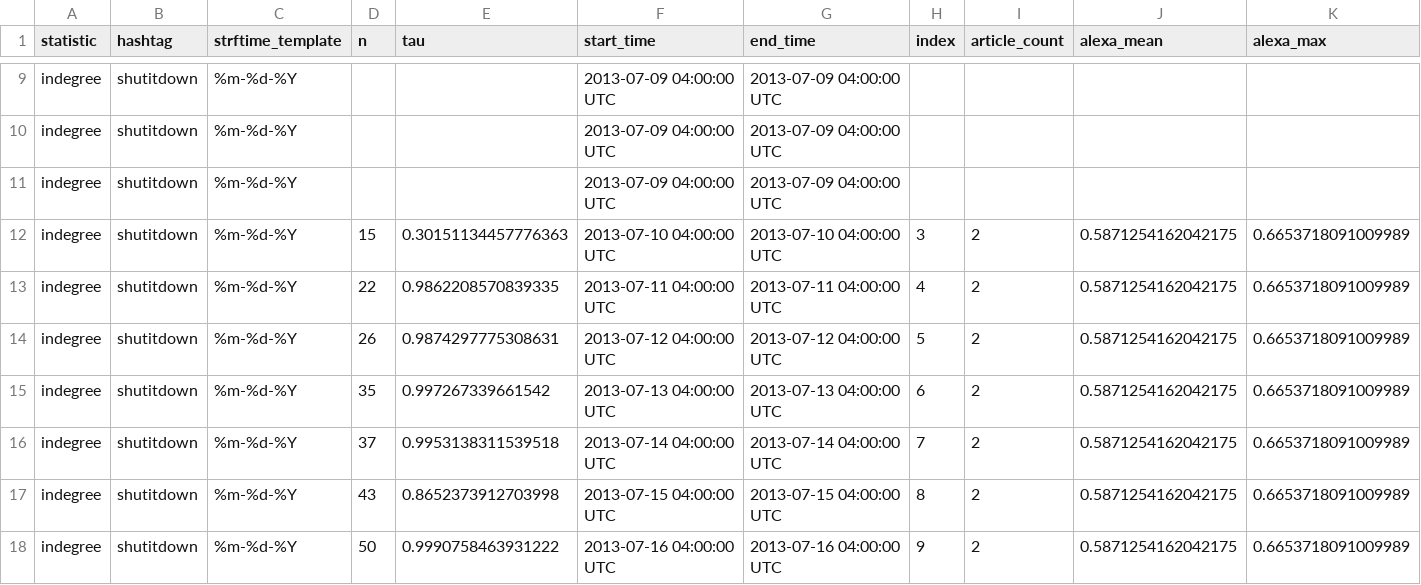
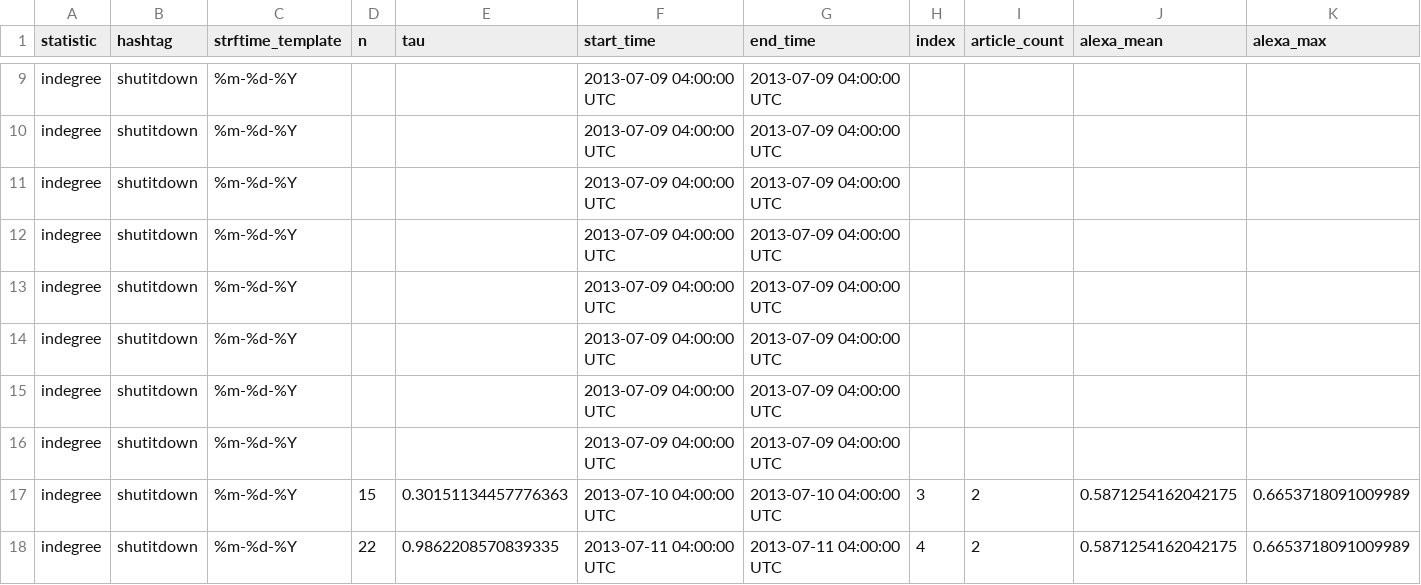
Before and after one commit to DGaffney/leadership_churn, a CSV file: shutitdown_indegree_day.csv, drawn as a sheet; only a part is shown, gaps mark what is left out; the shorter side is filled out with more unchanged rows; rows hold the shown columns only; the diff names each change by its address in the sheet, - before the commit and + after, or states it on an @@ line.

```diff
--- a/shutitdown_indegree_day.csv
+++ b/shutitdown_indegree_day.csv
+row 12: indegree | shutitdown | %m-%d-%Y |  |  | 2013-07-09 04:00:00 UTC | 2013-07-09 04:00:00 UTC
+row 13: indegree | shutitdown | %m-%d-%Y |  |  | 2013-07-09 04:00:00 UTC | 2013-07-09 04:00:00 UTC
+row 14: indegree | shutitdown | %m-%d-%Y |  |  | 2013-07-09 04:00:00 UTC | 2013-07-09 04:00:00 UTC
+row 15: indegree | shutitdown | %m-%d-%Y |  |  | 2013-07-09 04:00:00 UTC | 2013-07-09 04:00:00 UTC
+row 16: indegree | shutitdown | %m-%d-%Y |  |  | 2013-07-09 04:00:00 UTC | 2013-07-09 04:00:00 UTC
```
Also changed, not shown: theemptychair_indegree_day.csv, theemptychair_indegree_hour.csv, 5 other files.
